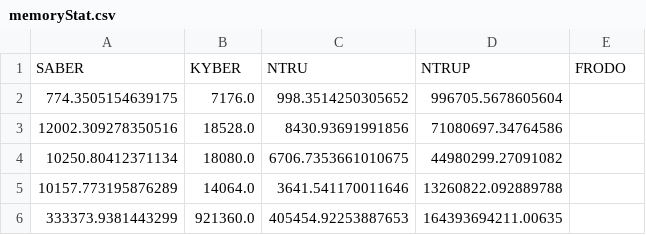
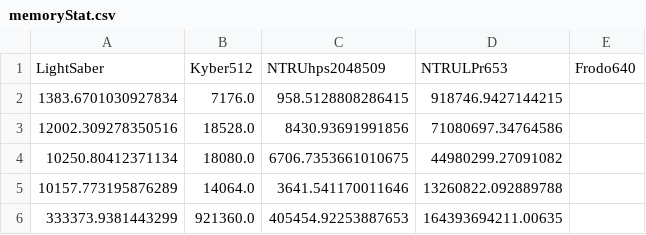
Before and after one commit to Septien/PQSPerformance, a CSV file: statistics/memoryStat.csv, drawn as a sheet; removed rows and columns are numbered as before the commit, all else as after; the diff names each change by its address in the sheet, - before the commit and + after, or states it on an @@ line.

Commit message:
Update data on memory performance.

```diff
--- a/statistics/memoryStat.csv
+++ b/statistics/memoryStat.csv
-row 1: SABER | KYBER | NTRU | NTRUP | FRODO
-row 2: 774.3505154639175 | 7176.0 | 998.3514250305652 | 996705.5678605604
+row 1: LightSaber | Kyber512 | NTRUhps2048509 | NTRULPr653 | Frodo640
+row 2: 1383.6701030927834 | 7176.0 | 958.5128808286415 | 918746.9427144215
```
Also changed, not shown: 4 other files.
